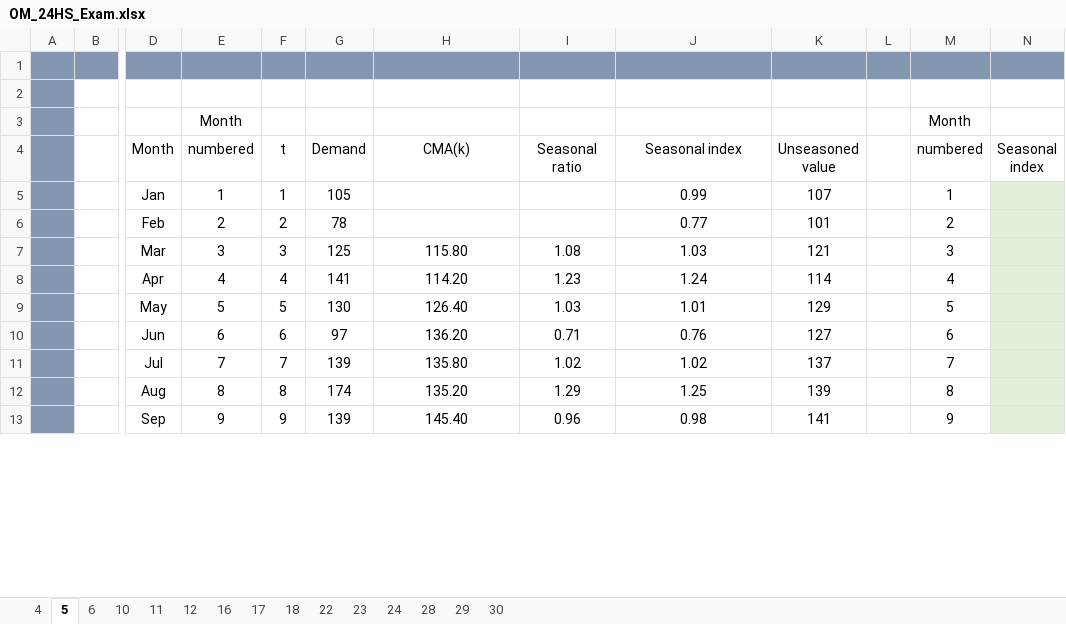
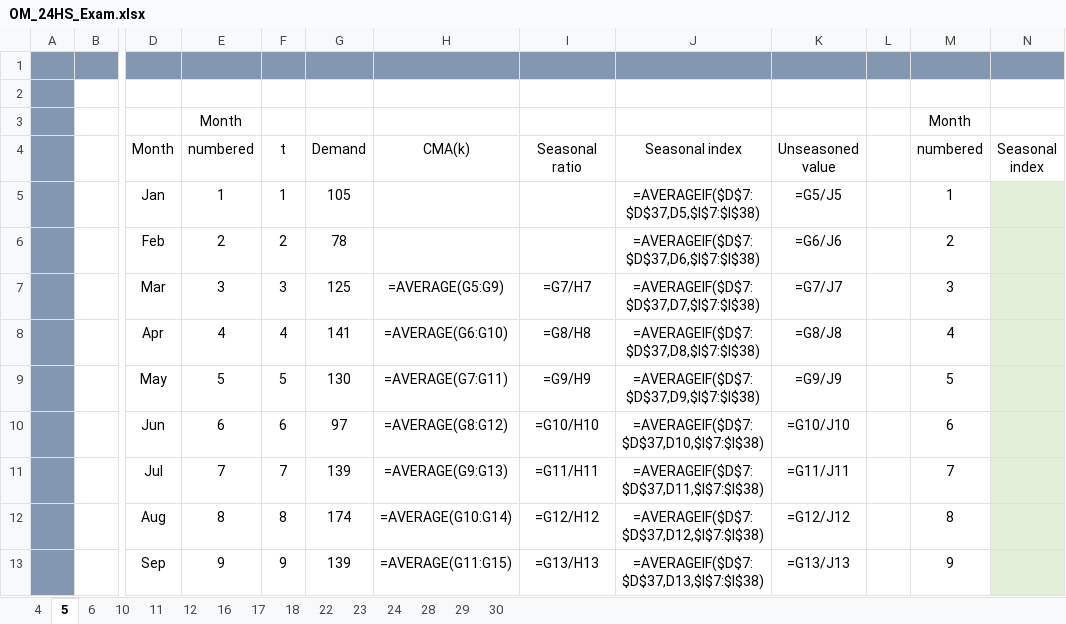
Before and after one commit to RaphaDevx/k-learning, an Excel workbook: exams/downloads/OM_24HS_Exam.xlsx, sheet 5, drawn as a sheet; only a part is shown, gaps mark what is left out; values as stored, in another font and other column widths than the file's, no borders; formulas without a stored value are shown as written; charts and pictures not drawn; the diff covers the shown part only; the diff names each change by its address in the sheet, - before the commit and + after, or states it on an @@ line.

```diff
--- a/exams/downloads/OM_24HS_Exam.xlsx (sheet 5)
+++ b/exams/downloads/OM_24HS_Exam.xlsx (sheet 5)
-J5 (Seasonal index): 0.99
+J5 (Seasonal index): =AVERAGEIF($D$7:$D$37,D5,$I$7:$I$38)
-K5 (Unseasoned value): 107
+K5 (Unseasoned value): =G5/J5
-J6 (Seasonal index): 0.77
+J6 (Seasonal index): =AVERAGEIF($D$7:$D$37,D6,$I$7:$I$38)
-K6 (Unseasoned value): 101
+K6 (Unseasoned value): =G6/J6
-H7 (CMA(k)): 115.80
+H7 (CMA(k)): =AVERAGE(G5:G9)
-I7 (Seasonal ratio): 1.08
+I7 (Seasonal ratio): =G7/H7
-J7 (Seasonal index): 1.03
+J7 (Seasonal index): =AVERAGEIF($D$7:$D$37,D7,$I$7:$I$38)
-K7 (Unseasoned value): 121
+K7 (Unseasoned value): =G7/J7
-H8 (CMA(k)): 114.20
+H8 (CMA(k)): =AVERAGE(G6:G10)
-I8 (Seasonal ratio): 1.23
+I8 (Seasonal ratio): =G8/H8
-J8 (Seasonal index): 1.24
+J8 (Seasonal index): =AVERAGEIF($D$7:$D$37,D8,$I$7:$I$38)
-K8 (Unseasoned value): 114
+K8 (Unseasoned value): =G8/J8
-H9 (CMA(k)): 126.40
+H9 (CMA(k)): =AVERAGE(G7:G11)
-I9 (Seasonal ratio): 1.03
+I9 (Seasonal ratio): =G9/H9
-J9 (Seasonal index): 1.01
+J9 (Seasonal index): =AVERAGEIF($D$7:$D$37,D9,$I$7:$I$38)
-K9 (Unseasoned value): 129
+K9 (Unseasoned value): =G9/J9
-H10 (CMA(k)): 136.20
+H10 (CMA(k)): =AVERAGE(G8:G12)
-I10 (Seasonal ratio): 0.71
+I10 (Seasonal ratio): =G10/H10
-J10 (Seasonal index): 0.76
+J10 (Seasonal index): =AVERAGEIF($D$7:$D$37,D10,$I$7:$I$38)
-K10 (Unseasoned value): 127
+K10 (Unseasoned value): =G10/J10
-H11 (CMA(k)): 135.80
+H11 (CMA(k)): =AVERAGE(G9:G13)
-I11 (Seasonal ratio): 1.02
+I11 (Seasonal ratio): =G11/H11
-J11 (Seasonal index): 1.02
+J11 (Seasonal index): =AVERAGEIF($D$7:$D$37,D11,$I$7:$I$38)
-K11 (Unseasoned value): 137
+K11 (Unseasoned value): =G11/J11
-H12 (CMA(k)): 135.20
+H12 (CMA(k)): =AVERAGE(G10:G14)
-I12 (Seasonal ratio): 1.29
+I12 (Seasonal ratio): =G12/H12
-J12 (Seasonal index): 1.25
+J12 (Seasonal index): =AVERAGEIF($D$7:$D$37,D12,$I$7:$I$38)
-K12 (Unseasoned value): 139
+K12 (Unseasoned value): =G12/J12
-H13 (CMA(k)): 145.40
+H13 (CMA(k)): =AVERAGE(G11:G15)
-I13 (Seasonal ratio): 0.96
+I13 (Seasonal ratio): =G13/H13
-J13 (Seasonal index): 0.98
+J13 (Seasonal index): =AVERAGEIF($D$7:$D$37,D13,$I$7:$I$38)
-K13 (Unseasoned value): 141
+K13 (Unseasoned value): =G13/J13
```
Also changed, not shown: 103 edited cells elsewhere in this sheet, sheet 23, sheet 24, sheet 29, sheet 28, sheet 17, sheet 11, 8 more sheets, charts or pictures.
